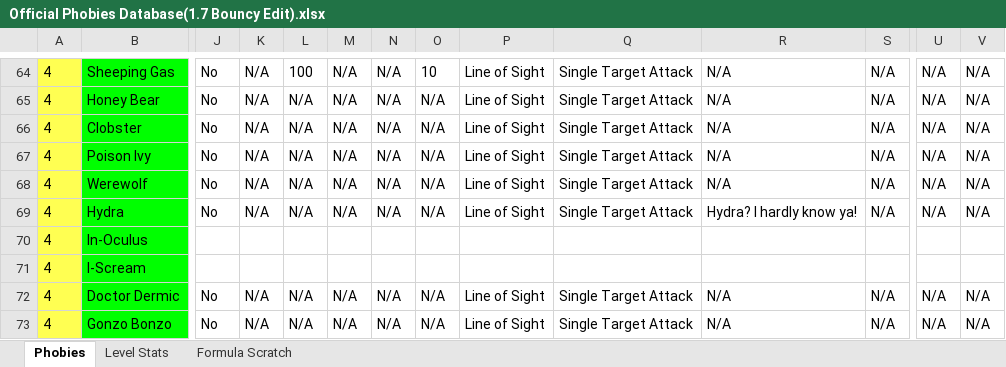
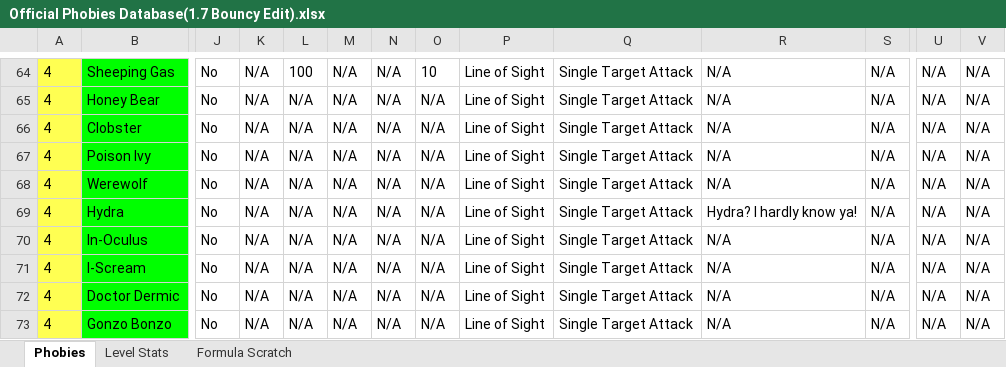
Before and after one commit to 13ouncyKnight/Phobies_Game, an Excel workbook: Official Phobies Database(1.7 Bouncy Edit).xlsx, sheet Phobies, drawn as a sheet; only a part is shown, gaps mark what is left out; values as stored, in another font and other column widths than the file's, no borders; conditional formats not drawn; the diff covers the shown part only; the diff names each change by its address in the sheet, - before the commit and + after, or states it on an @@ line.

```diff
--- a/Official Phobies Database(1.7 Bouncy Edit).xlsx (sheet Phobies)
+++ b/Official Phobies Database(1.7 Bouncy Edit).xlsx (sheet Phobies)
-J70:J71: (empty)
+J70:J71: No
-K70:K71: (empty)
+K70:K71: N/A
-L70:L71: (empty)
+L70:L71: N/A
-M70:M71: (empty)
+M70:M71: N/A
-N70:N71: (empty)
+N70:N71: N/A
-O70:O71: (empty)
+O70:O71: N/A
-P70:P71: (empty)
+P70:P71: Line of Sight
-Q70:Q71: (empty)
+Q70:Q71: Single Target Attack
-R70:R71: (empty)
+R70:R71: N/A
-S70:S71: (empty)
+S70:S71: N/A
-U70:U71: (empty)
+U70:U71: N/A
-V70:V71: (empty)
+V70:V71: N/A
```
Also changed, not shown: 68 edited cells elsewhere in this sheet, 1 other file.
